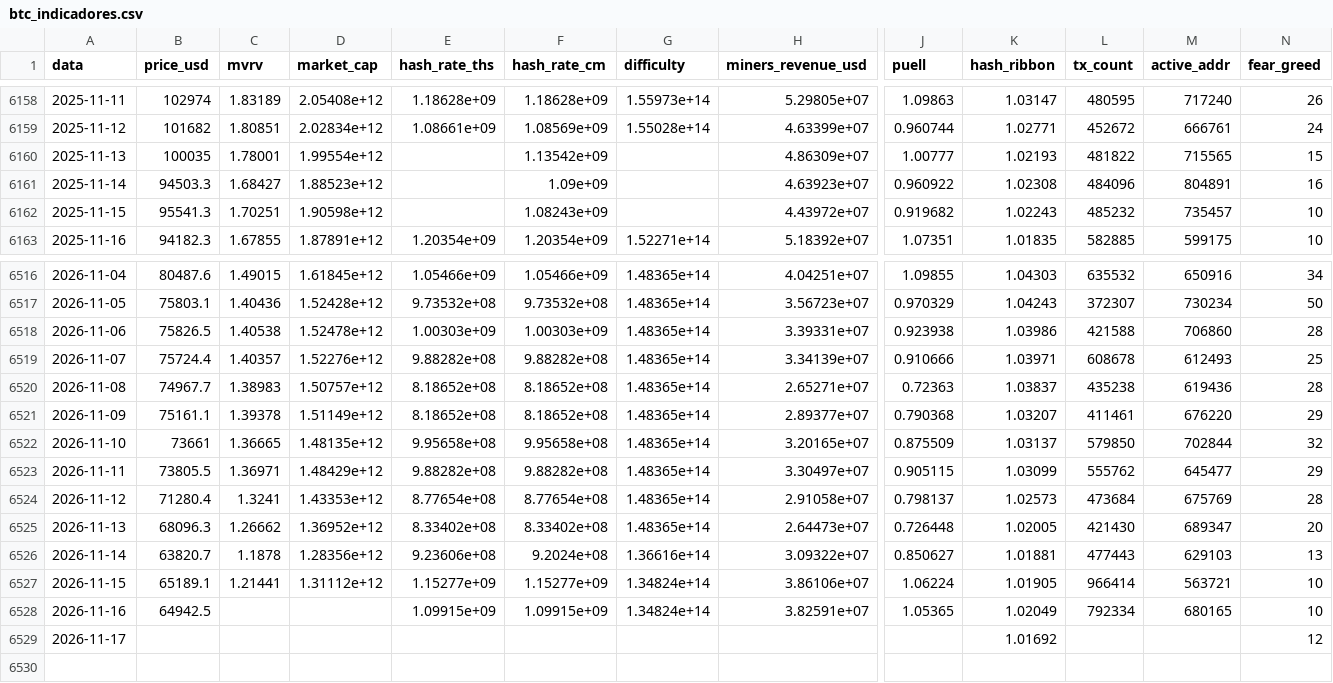
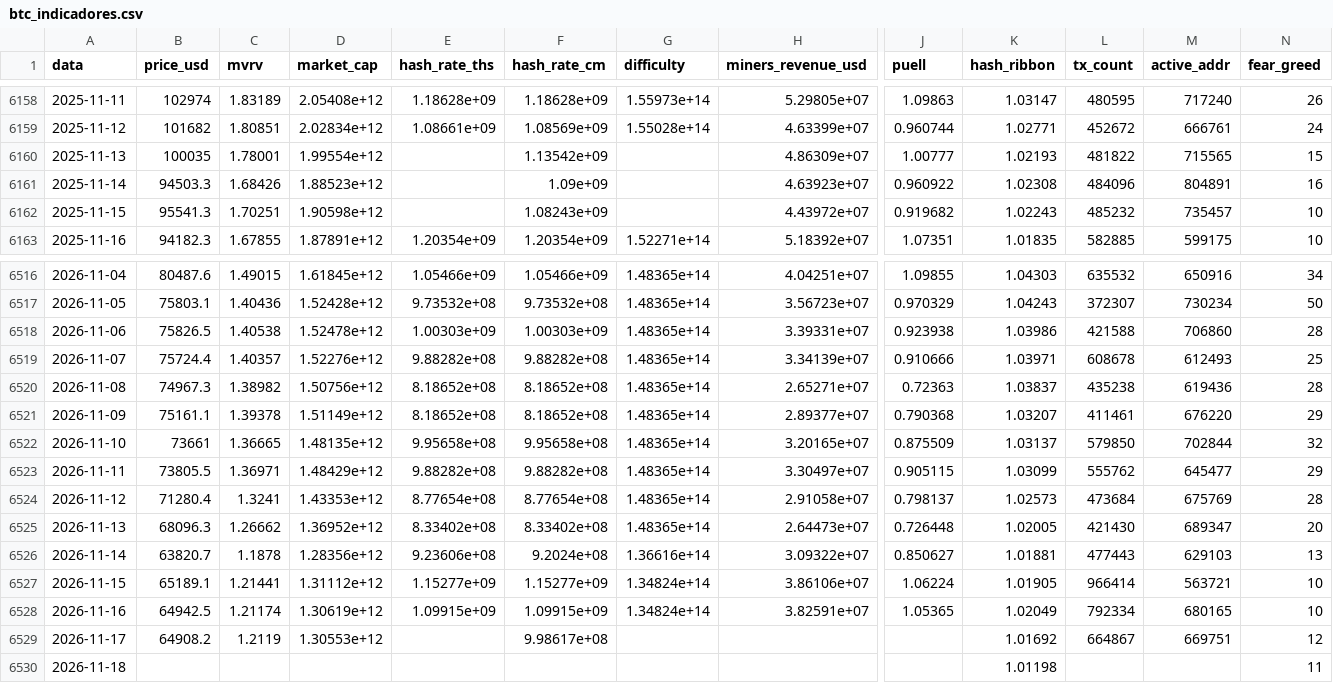
Before and after one commit to JKVitali/pbj-scanner, a CSV file: data/btc/btc_indicadores.csv, drawn as a sheet; only a part is shown, gaps mark what is left out; rows hold the shown columns only; the diff names each change by its address in the sheet, - before the commit and + after, or states it on an @@ line.

```diff
--- a/data/btc/btc_indicadores.csv
+++ b/data/btc/btc_indicadores.csv
-C6161 (mvrv): 1.68427
+C6161 (mvrv): 1.68426
-B6520 (price_usd): 74967.7
+B6520 (price_usd): 74967.3
-C6520 (mvrv): 1.38983
+C6520 (mvrv): 1.38982
-D6520 (market_cap): 1.50757e+12
+D6520 (market_cap): 1.50756e+12
-C6528 (mvrv): (empty)
+C6528 (mvrv): 1.21174
-D6528 (market_cap): (empty)
+D6528 (market_cap): 1.30619e+12
-B6529 (price_usd): (empty)
+B6529 (price_usd): 64908.2
-C6529 (mvrv): (empty)
+C6529 (mvrv): 1.2119
-D6529 (market_cap): (empty)
+D6529 (market_cap): 1.30553e+12
-F6529 (hash_rate_cm): (empty)
+F6529 (hash_rate_cm): 9.98617e+08
-L6529 (tx_count): (empty)
+L6529 (tx_count): 664867
-M6529 (active_addr): (empty)
+M6529 (active_addr): 669751
+row 6530: 2026-11-18 |  |  |  |  |  |  |  |  | 1.01198 |  |  | 11
```
Also changed, not shown: data/btc/raw_coinmetrics_CapMVRVCur.csv, data/cripto/eth_indicadores.csv, 13 other files.
